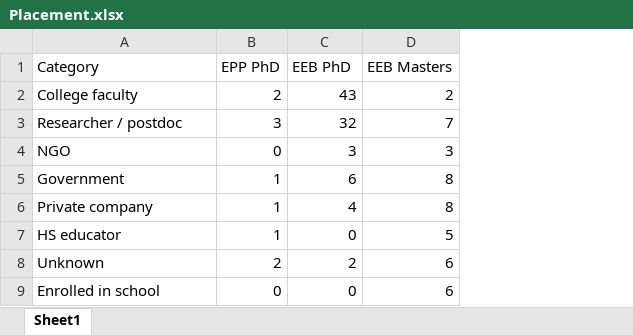
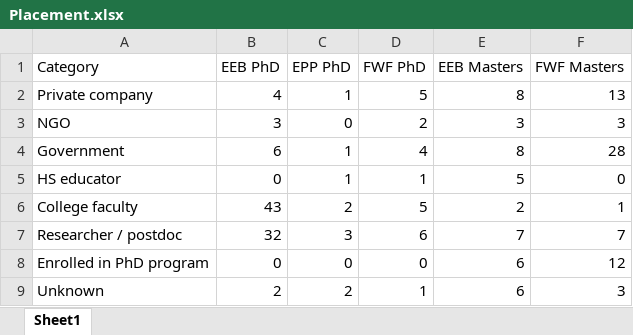
Before and after one commit to bomeara/EEB_NRT, an Excel workbook: Data/Placement.xlsx, sheet Sheet1, drawn as a sheet; values as stored, in another font and other column widths than the file's, no borders; removed rows and columns are numbered as before the commit, all else as after; the diff names each change by its address in the sheet, - before the commit and + after, or states it on an @@ line.

```diff
--- a/Data/Placement.xlsx (sheet Sheet1)
+++ b/Data/Placement.xlsx (sheet Sheet1)
+column B (EEB PhD), rows 3-5: 3 | 6 | 0; row 9: 2
+column F (FWF Masters), rows 3-5: 3 | 28 | 0; row 9: 3
-D1: EEB PhD
+D1: FWF PhD
-row 2: College faculty | 2 | 43 | 2
-row 3: Researcher / postdoc | 3 | 32 | 7
+row 2: Private company | 4 | 1 | 5 | 8 | 13
-D3 (FWF PhD): 3
+D3 (FWF PhD): 2
-D4 (FWF PhD): 6
+D4 (FWF PhD): 4
-row 6: Private company | 1 | 4 | 8
-D5 (FWF PhD): 0
+D5 (FWF PhD): 1
+row 6: College faculty | 43 | 2 | 5 | 2 | 1
+row 7: Researcher / postdoc | 32 | 3 | 6 | 7 | 7
+row 8: Enrolled in PhD program | 0 | 0 | 0 | 6 | 12
-D9 (FWF PhD): 2
+D9 (FWF PhD): 1
-row 9: Enrolled in school | 0 | 0 | 6
```
Also changed, not shown: 5 other files.
